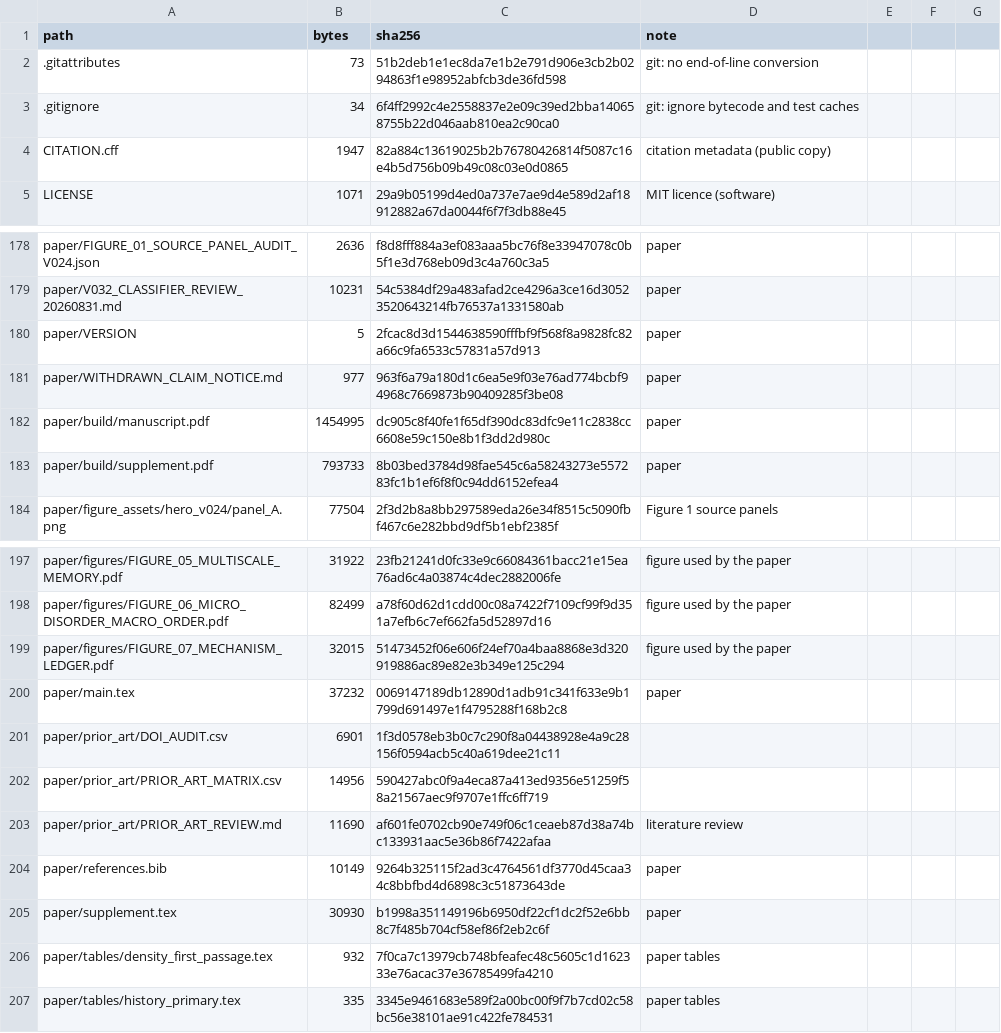
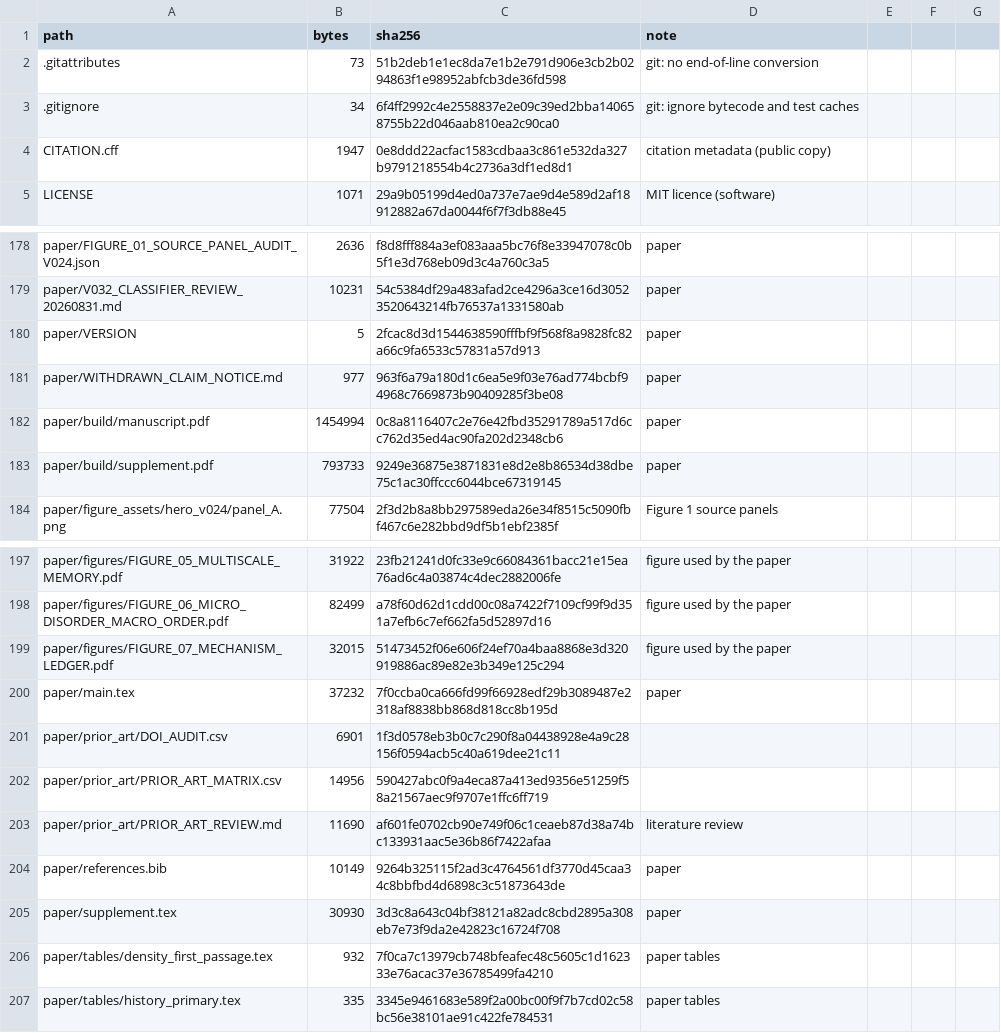
Before and after one commit to BartlettCJ/zws-reversible-coarsening, a CSV file: MANIFEST.csv, drawn as a sheet; only a part is shown, gaps mark what is left out.

```diff
--- a/MANIFEST.csv
+++ b/MANIFEST.csv
@@ -3,3 +3,3 @@ path,bytes,sha256,note
 .gitignore,34,6f4ff2992c4e2558837e2e09c39ed2bba140658755b22d046aab810ea2c90ca0,git: ignore bytecode and test caches
-CITATION.cff,1947,82a884c13619025b2b76780426814f5087c16e4b5d756b09b49c08c03e0d0865,citation metadata (public copy)
+CITATION.cff,1947,0e8ddd22acfac1583cdbaa3c861e532da327b9791218554b4c2736a3df1ed8d1,citation metadata (public copy)
 LICENSE,1071,29a9b05199d4ed0a737e7ae9d4e589d2af18912882a67da0044f6f7f3db88e45,MIT licence (software)
@@ -181,4 +181,4 @@ paper/VERSION,5,2fcac8d3d1544638590fffbf9f568f8a9828fc82a66c9fa6533c57831a57d913
 paper/WITHDRAWN_CLAIM_NOTICE.md,977,963f6a79a180d1c6ea5e9f03e76ad774bcbf94968c7669873b90409285f3be08,paper
-paper/build/manuscript.pdf,1454995,dc905c8f40fe1f65df390dc83dfc9e11c2838cc6608e59c150e8b1f3dd2d980c,paper
-paper/build/supplement.pdf,793733,8b03bed3784d98fae545c6a58243273e557283fc1b1ef6f8f0c94dd6152efea4,paper
+paper/build/manuscript.pdf,1454994,0c8a8116407c2e76e42fbd35291789a517d6cc762d35ed4ac90fa202d2348cb6,paper
+paper/build/supplement.pdf,793733,9249e36875e3871831e8d2e8b86534d38dbe75c1ac30ffccc6044bce67319145,paper
 paper/figure_assets/hero_v024/panel_A.png,77504,2f3d2b8a8bb297589eda26e34f8515c5090fbf467c6e282bbd9df5b1ebf2385f,Figure 1 source panels
@@ -199,3 +199,3 @@ paper/figures/FIGURE_06_MICRO_DISORDER_MACRO_ORDER.pdf,82499,a78f60d62d1cdd00c08
 paper/figures/FIGURE_07_MECHANISM_LEDGER.pdf,32015,51473452f06e606f24ef70a4baa8868e3d320919886ac89e82e3b349e125c294,figure used by the paper
-paper/main.tex,37232,0069147189db12890d1adb91c341f633e9b1799d691497e1f4795288f168b2c8,paper
+paper/main.tex,37232,7f0ccba0ca666fd99f66928edf29b3089487e2318af8838bb868d818cc8b195d,paper
 paper/prior_art/DOI_AUDIT.csv,6901,1f3d0578eb3b0c7c290f8a04438928e4a9c28156f0594acb5c40a619dee21c11,
@@ -204,3 +204,3 @@ paper/prior_art/PRIOR_ART_REVIEW.md,11690,af601fe0702cb90e749f06c1ceaeb87d38a74b
 paper/references.bib,10149,9264b325115f2ad3c4764561df3770d45caa34c8bbfbd4d6898c3c51873643de,paper
-paper/supplement.tex,30930,b1998a351149196b6950df22cf1dc2f52e6bb8c7f485b704cf58ef86f2eb2c6f,paper
+paper/supplement.tex,30930,3d3c8a643c04bf38121a82adc8cbd2895a308eb7e73f9da2e42823c16724f708,paper
 paper/tables/density_first_passage.tex,932,7f0ca7c13979cb748bfeafec48c5605c1d162333e76acac37e36785499fa4210,paper tables
```
Also changed, not shown: 5 other files.
